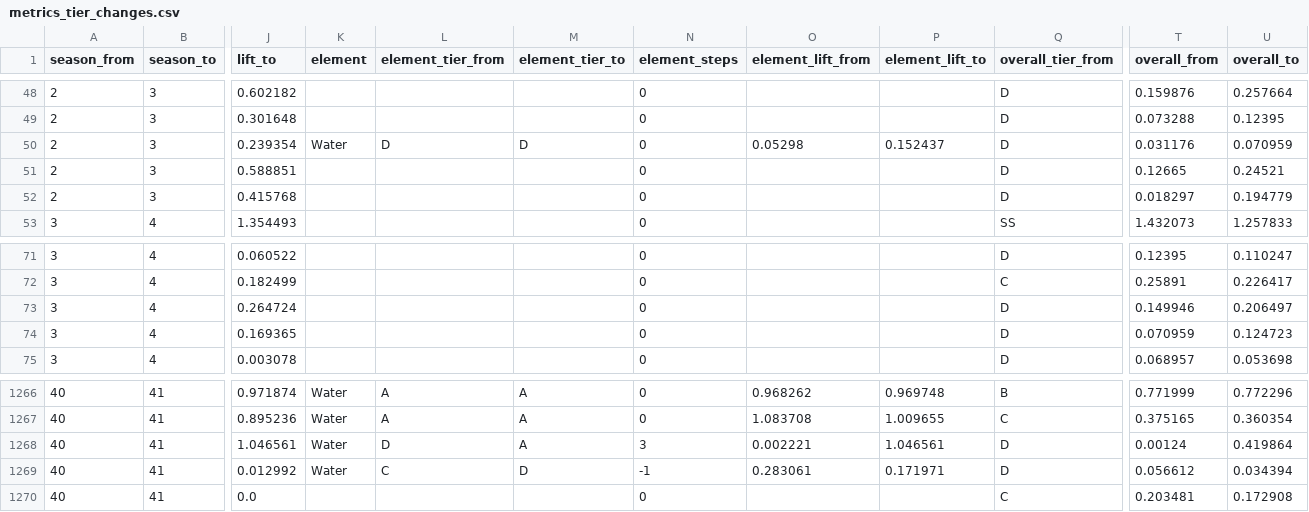
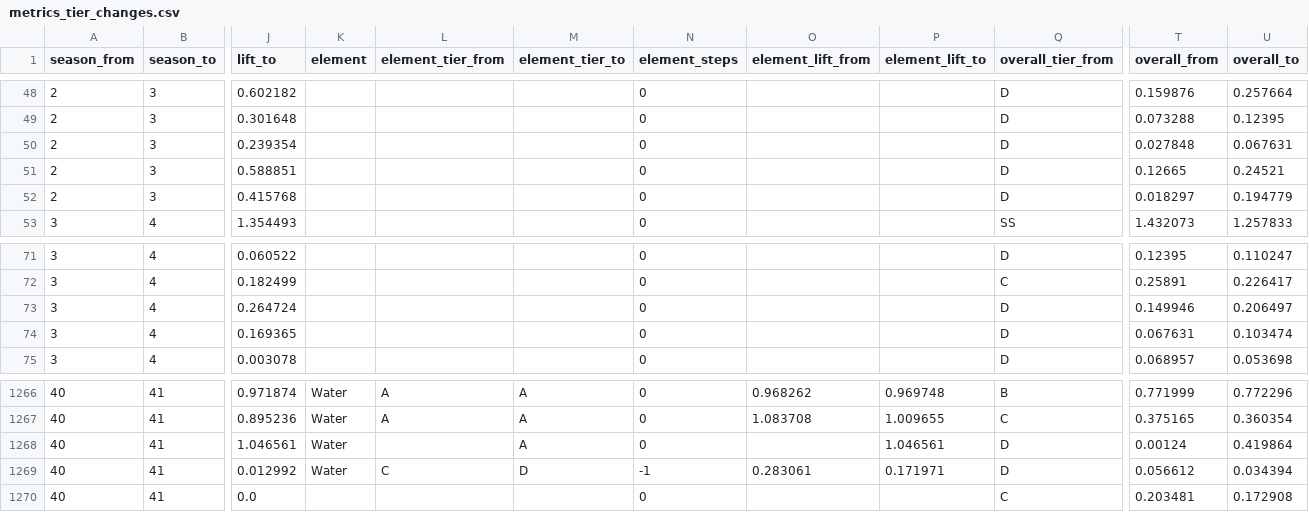
Before and after one commit to Jgaram/nikke-analysis, a CSV file: data/processed/metrics_tier_changes.csv, drawn as a sheet; only a part is shown, gaps mark what is left out; the diff names each change by its address in the sheet, - before the commit and + after, or states it on an @@ line.

```diff
--- a/data/processed/metrics_tier_changes.csv
+++ b/data/processed/metrics_tier_changes.csv
-K50 (element): Water
+K50 (element): (empty)
-L50 (element_tier_from): D
+L50 (element_tier_from): (empty)
-M50 (element_tier_to): D
+M50 (element_tier_to): (empty)
-O50 (element_lift_from): 0.05298
+O50 (element_lift_from): (empty)
-P50 (element_lift_to): 0.152437
+P50 (element_lift_to): (empty)
-T50 (overall_from): 0.031176
+T50 (overall_from): 0.027848
-U50 (overall_to): 0.070959
+U50 (overall_to): 0.067631
-T74 (overall_from): 0.070959
+T74 (overall_from): 0.067631
-U74 (overall_to): 0.124723
+U74 (overall_to): 0.103474
-L1268 (element_tier_from): D
+L1268 (element_tier_from): (empty)
-N1268 (element_steps): 3
+N1268 (element_steps): 0
-O1268 (element_lift_from): 0.002221
+O1268 (element_lift_from): (empty)
```
Also changed, not shown: data/processed/metrics_overall_tiers.csv, data/processed/roster.csv, 17 other files.
